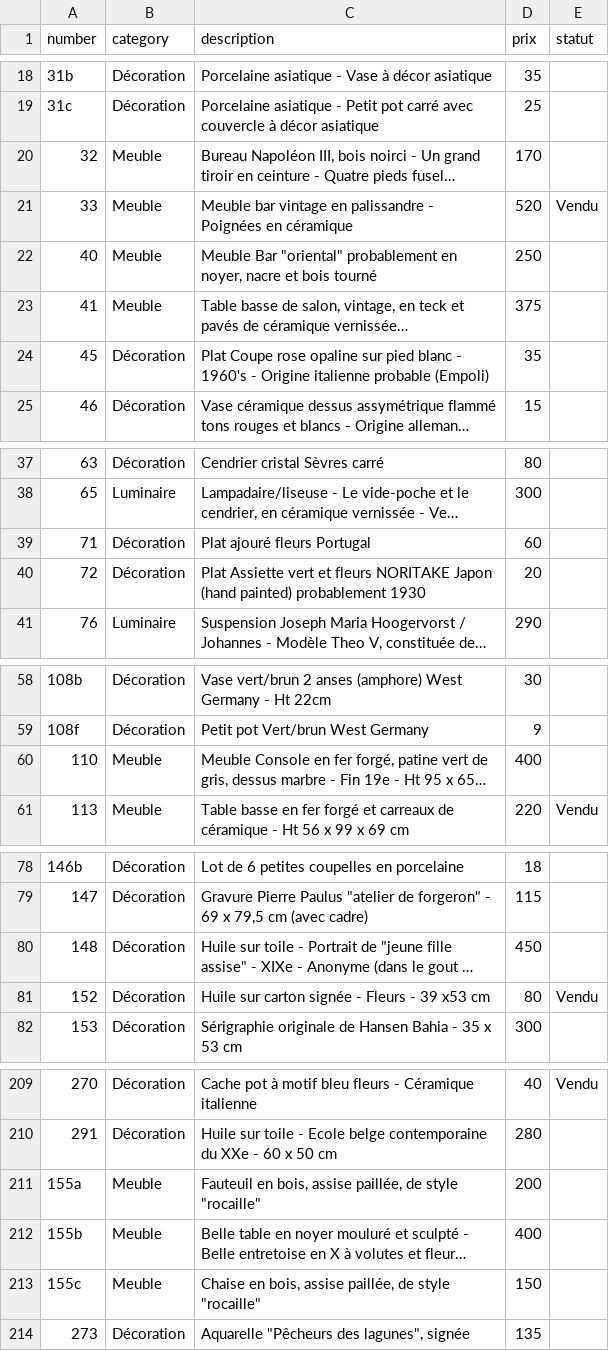
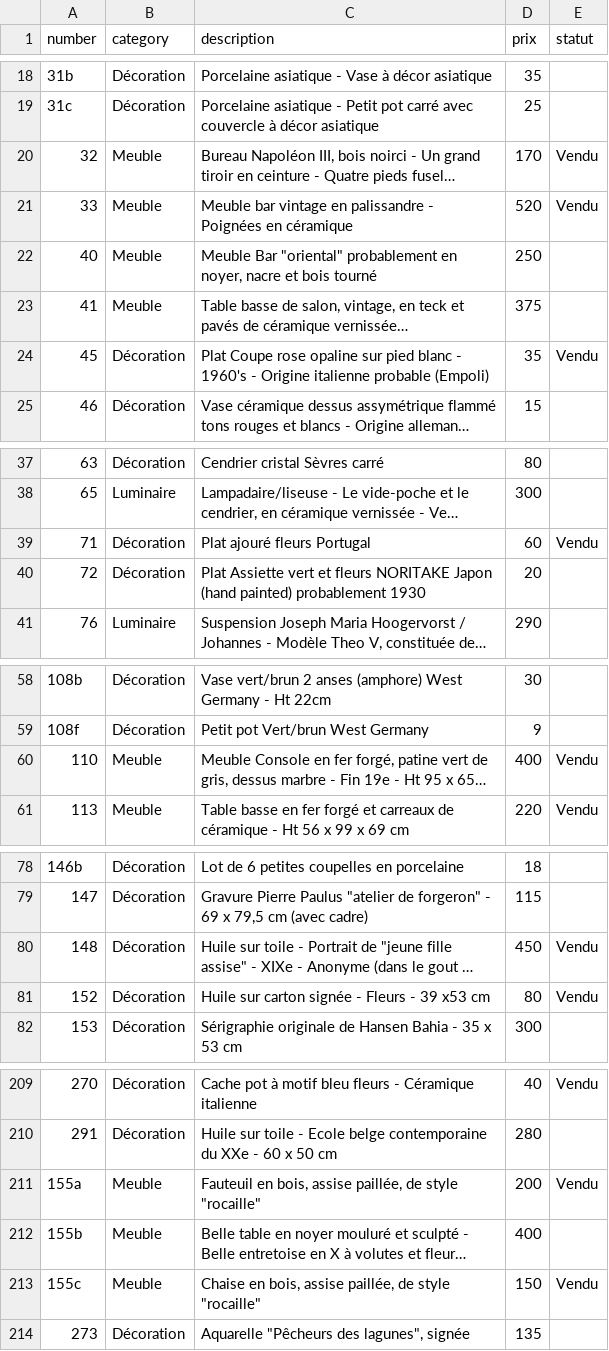
Before and after one commit to htdev-clients/atelier-sauvage, a CSV file: _database/catalog.csv, drawn as a sheet; only a part is shown, gaps mark what is left out; long unchanged cells end in …; the diff names each change by its address in the sheet, - before the commit and + after, or states it on an @@ line.

```diff
--- a/_database/catalog.csv
+++ b/_database/catalog.csv
-E20 (statut): (empty)
+E20 (statut): Vendu
-E24 (statut): (empty)
+E24 (statut): Vendu
-E39 (statut): (empty)
+E39 (statut): Vendu
-E60 (statut): (empty)
+E60 (statut): Vendu
-E80 (statut): (empty)
+E80 (statut): Vendu
-E211 (statut): (empty)
+E211 (statut): Vendu
-E213 (statut): (empty)
+E213 (statut): Vendu
```
Also changed, not shown: 1 other file.
